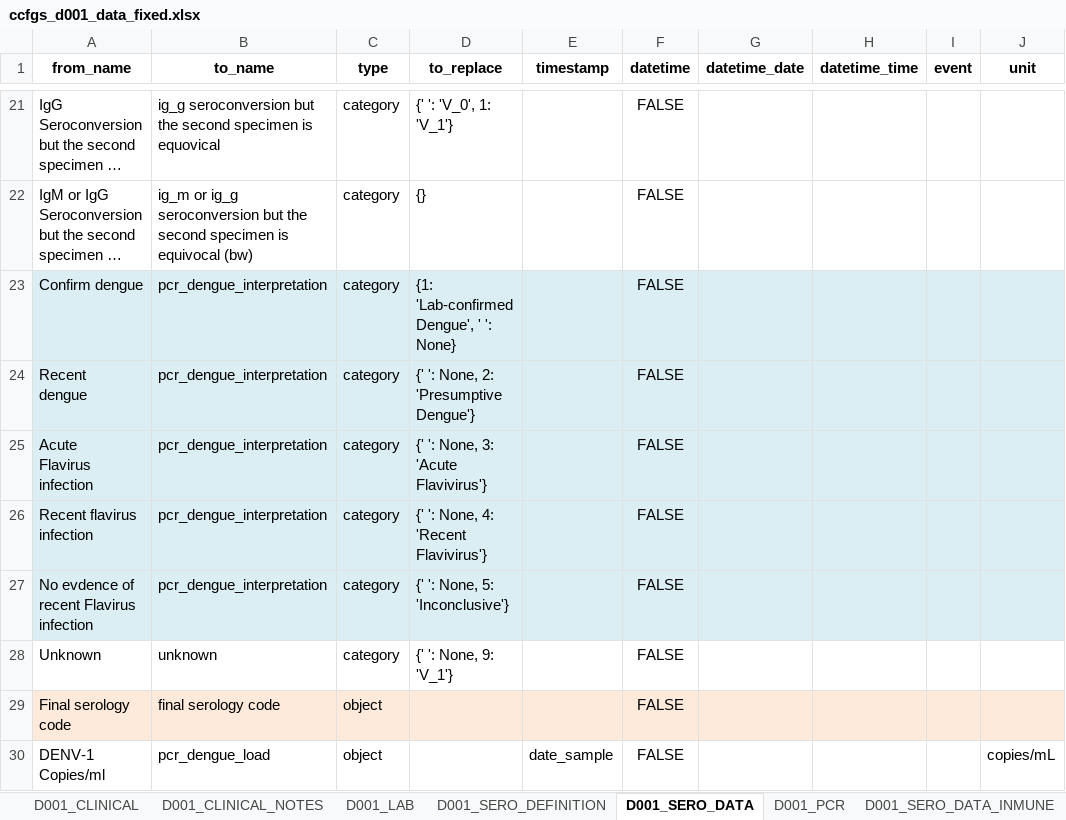
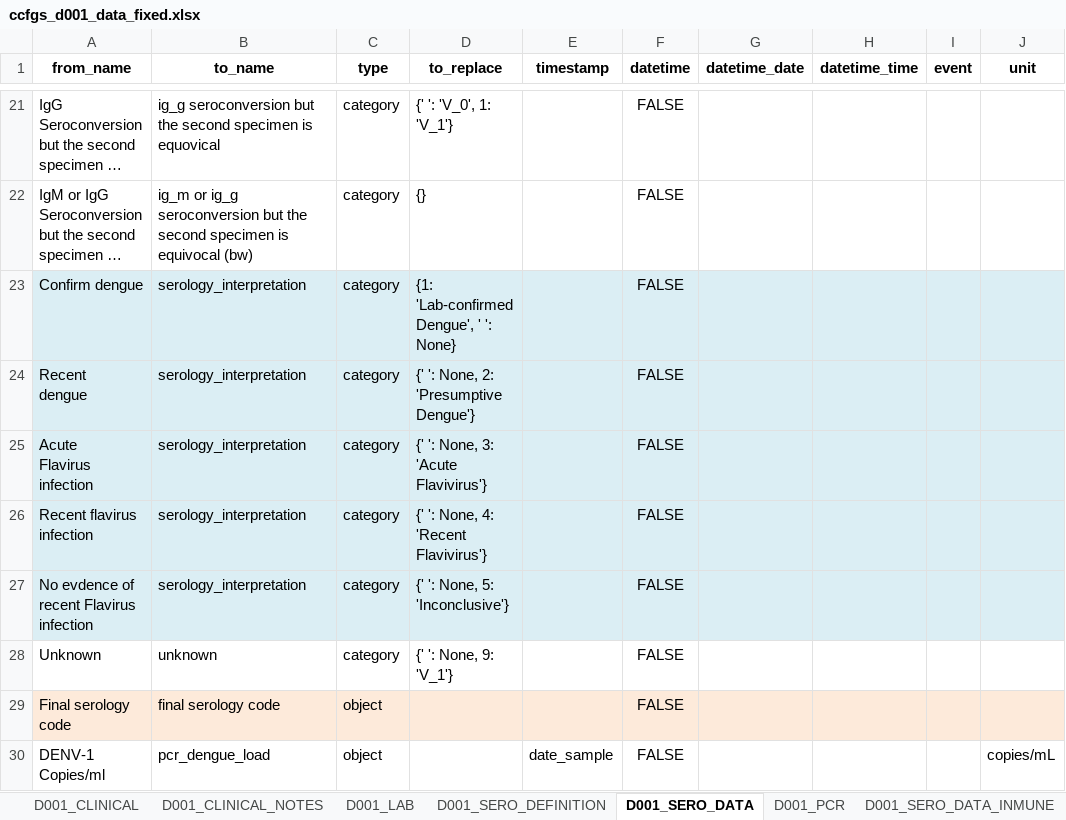
Before and after one commit to bahp/datablend, an Excel workbook: examples/oucru/oucru-d001/resources/outputs/templates/ccfgs_d001_data_fixed.xlsx, sheet D001_SERO_DATA, drawn as a sheet; only a part is shown, gaps mark what is left out; long unchanged cells end in …; values as stored, in another font and other column widths than the file's, no borders; the diff names each change by its address in the sheet, - before the commit and + after, or states it on an @@ line.

```diff
--- a/examples/oucru/oucru-d001/resources/outputs/templates/ccfgs_d001_data_fixed.xlsx (sheet D001_SERO_DATA)
+++ b/examples/oucru/oucru-d001/resources/outputs/templates/ccfgs_d001_data_fixed.xlsx (sheet D001_SERO_DATA)
-B23:B27 (to_name): pcr_dengue_interpretation
+B23:B27 (to_name): serology_interpretation
```
Also changed, not shown: sheet D001_CLINICAL, sheet D001_LAB, examples/oucru/oucru-13dx/resources/outputs/templates/ccfgs_13dx_data_fixed.xlsx, examples/oucru/oucru-df/resources/outputs/templates/ccfgs_df_data_fixed.xlsx, 2 other files.
